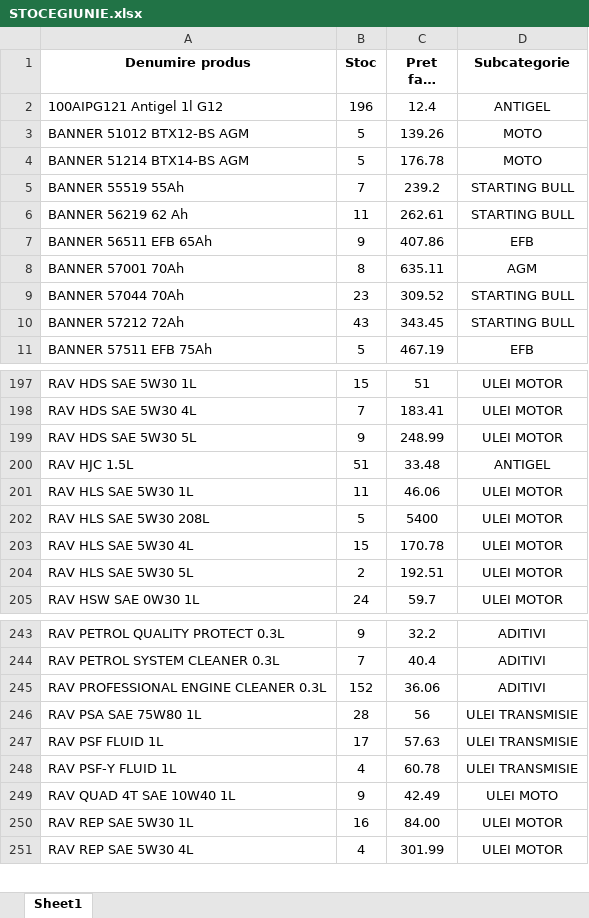
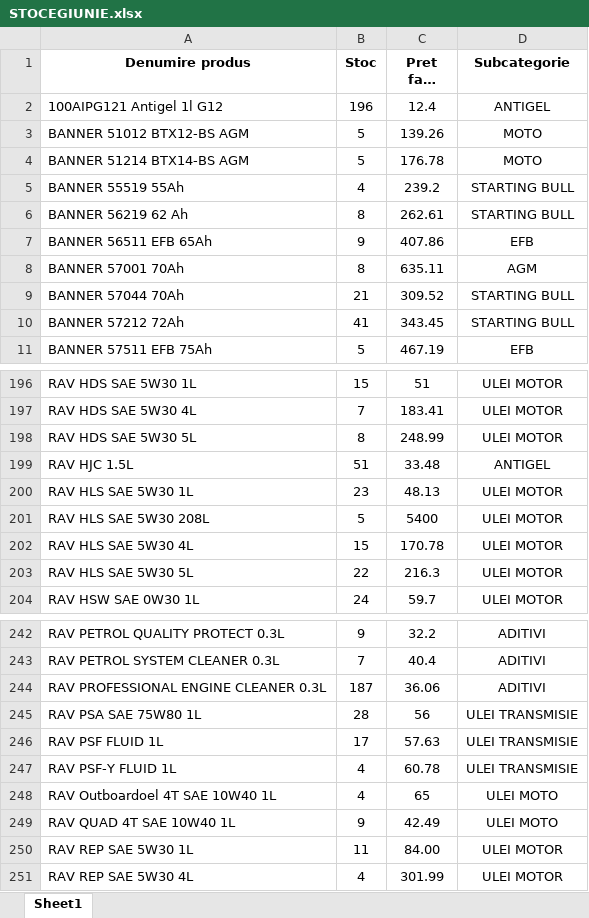
Before and after one commit to ab12slk-sys/dmautoravenol, an Excel workbook: STOCEGIUNIE.xlsx, sheet Sheet1, drawn as a sheet; only a part is shown, gaps mark what is left out; long unchanged cells end in …; values as stored, in another font and other column widths than the file's, no borders; addresses are those after the commit; the diff covers the shown part only; the diff names each change by its address in the sheet, - before the commit and + after, or states it on an @@ line.

```diff
--- a/STOCEGIUNIE.xlsx (sheet Sheet1)
+++ b/STOCEGIUNIE.xlsx (sheet Sheet1)
-B5 (Stoc): 7
+B5 (Stoc): 4
-B6 (Stoc): 11
+B6 (Stoc): 8
-B9 (Stoc): 23
+B9 (Stoc): 21
-B10 (Stoc): 43
+B10 (Stoc): 41
-B198 (Stoc): 9
+B198 (Stoc): 8
-B200 (Stoc): 11
+B200 (Stoc): 23
-C200 (Pret fara TVA): 46.06
+C200 (Pret fara TVA): 48.13
-B203 (Stoc): 2
+B203 (Stoc): 22
-C203 (Pret fara TVA): 192.51
+C203 (Pret fara TVA): 216.3
-B244 (Stoc): 152
+B244 (Stoc): 187
+row 248: RAV Outboardoel 4T SAE 10W40 1L | 4 | 65 | ULEI MOTO
-B250 (Stoc): 16
+B250 (Stoc): 11
```
Also changed, not shown: 1 removed row and 41 edited cells elsewhere in this sheet.
